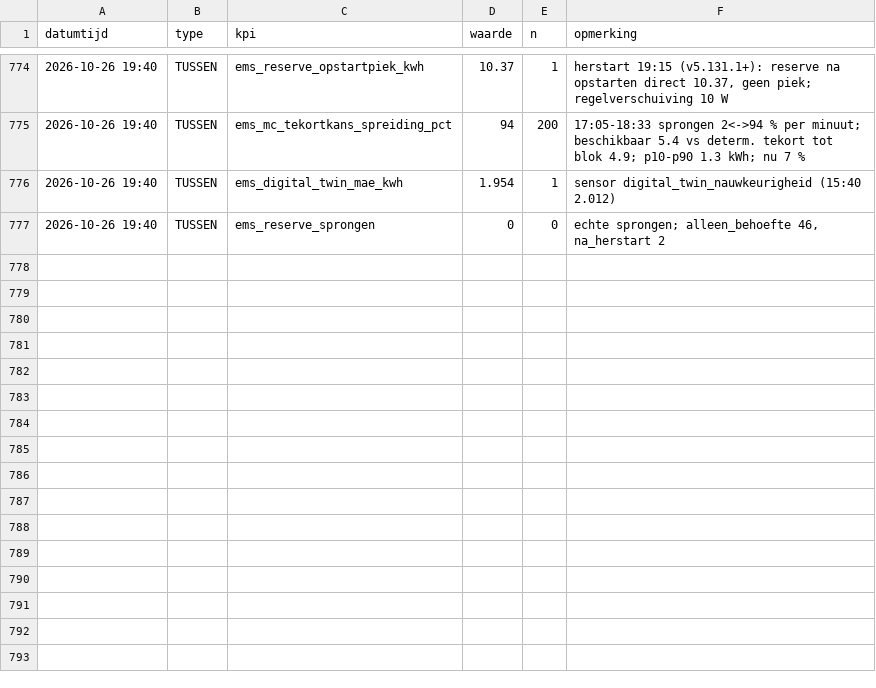
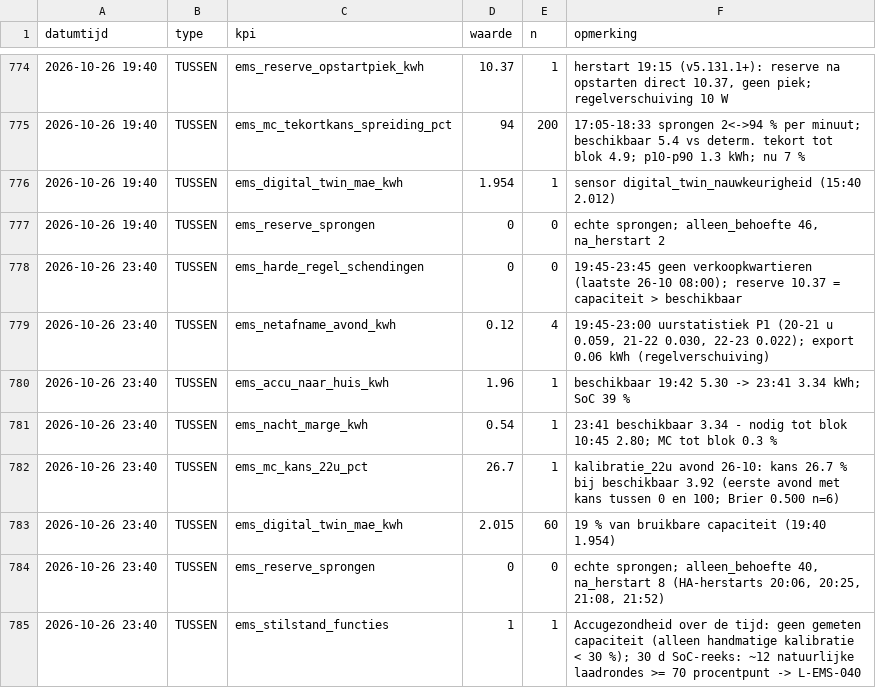
Before and after one commit to Roedie84/Energy-Management-System, a CSV file: KPI.csv, drawn as a sheet; only a part is shown, gaps mark what is left out.

```diff
--- a/KPI.csv
+++ b/KPI.csv
@@ -777 +777,9 @@ datumtijd,type,kpi,waarde,n,opmerking
 2026-10-26 19:40,TUSSEN,ems_reserve_sprongen,0,0,"echte sprongen; alleen_behoefte 46, na_herstart 2"
+2026-10-26 23:40,TUSSEN,ems_harde_regel_schendingen,0,0,"19:45-23:45 geen verkoopkwartieren (laatste 26-10 08:00); reserve 10.37 = capaciteit > beschikbaar"
+2026-10-26 23:40,TUSSEN,ems_netafname_avond_kwh,0.12,4,"19:45-23:00 uurstatistiek P1 (20-21 u 0.059, 21-22 0.030, 22-23 0.022); export 0.06 kWh (regelverschuiving)"
+2026-10-26 23:40,TUSSEN,ems_accu_naar_huis_kwh,1.96,1,"beschikbaar 19:42 5.30 -> 23:41 3.34 kWh; SoC 39 %"
+2026-10-26 23:40,TUSSEN,ems_nacht_marge_kwh,0.54,1,"23:41 beschikbaar 3.34 - nodig tot blok 10:45 2.80; MC tot blok 0.3 %"
+2026-10-26 23:40,TUSSEN,ems_mc_kans_22u_pct,26.7,1,"kalibratie_22u avond 26-10: kans 26.7 % bij beschikbaar 3.92 (eerste avond met kans tussen 0 en 100; Brier 0.500 n=6)"
+2026-10-26 23:40,TUSSEN,ems_digital_twin_mae_kwh,2.015,60,"19 % van bruikbare capaciteit (19:40 1.954)"
+2026-10-26 23:40,TUSSEN,ems_reserve_sprongen,0,0,"echte sprongen; alleen_behoefte 40, na_herstart 8 (HA-herstarts 20:06, 20:25, 21:08, 21:52)"
+2026-10-26 23:40,TUSSEN,ems_stilstand_functies,1,1,"Accugezondheid over de tijd: geen gemeten capaciteit (alleen handmatige kalibratie < 30 %); 30 d SoC-reeks: ~12 natuurlijke laadrondes >= 70 procentpunt -> L-EMS-040"
```
Also changed, not shown: 2 other files.
